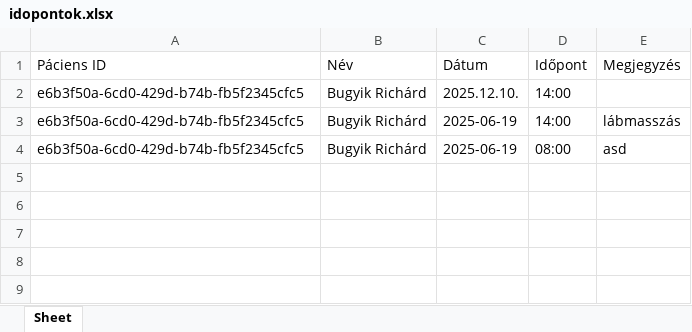
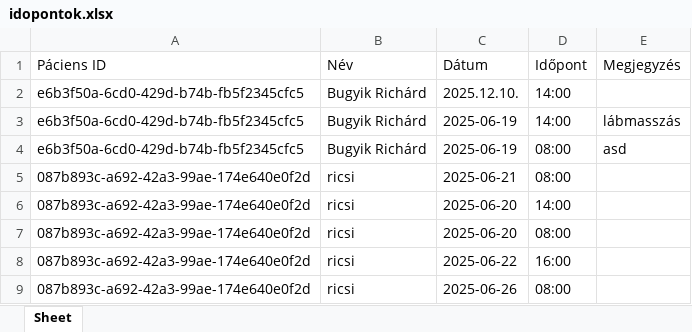
Before and after one commit to Mark0602/masszor-manager-program, an Excel workbook: data/idopontok.xlsx, sheet Sheet, drawn as a sheet; values as stored, in another font and other column widths than the file's, no borders; the diff names each change by its address in the sheet, - before the commit and + after, or states it on an @@ line.

```diff
--- a/data/idopontok.xlsx (sheet Sheet)
+++ b/data/idopontok.xlsx (sheet Sheet)
+row 5: 087b893c-a692-42a3-99ae-174e640e0f2d | ricsi | 2025-06-21 | 08:00
+row 6: 087b893c-a692-42a3-99ae-174e640e0f2d | ricsi | 2025-06-20 | 14:00
+row 7: 087b893c-a692-42a3-99ae-174e640e0f2d | ricsi | 2025-06-20 | 08:00
+row 8: 087b893c-a692-42a3-99ae-174e640e0f2d | ricsi | 2025-06-22 | 16:00
+row 9: 087b893c-a692-42a3-99ae-174e640e0f2d | ricsi | 2025-06-26 | 08:00
```
Also changed, not shown: data/adatok.xlsx, 2 other files.
